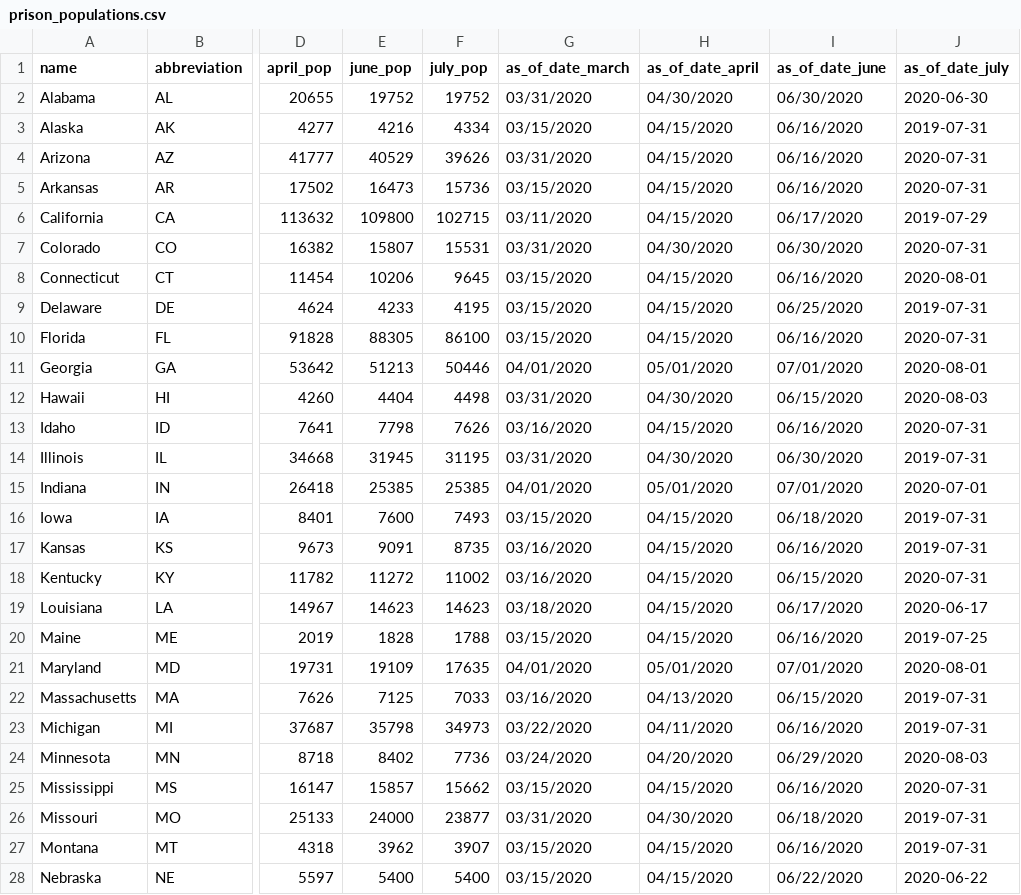
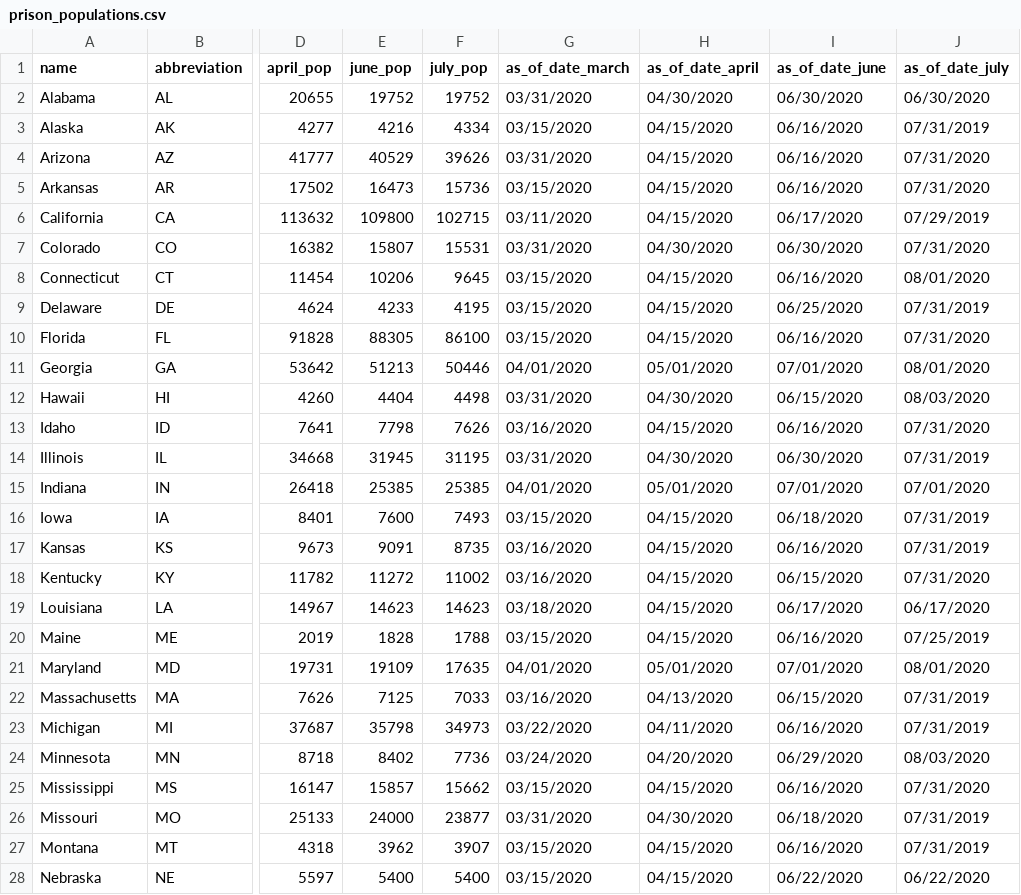
Before and after one commit to themarshallproject/COVID_prison_data, a CSV file: data/prison_populations.csv, drawn as a sheet; only a part is shown, gaps mark what is left out; the diff covers the shown part only; the diff names each change by its address in the sheet, - before the commit and + after, or states it on an @@ line.

Commit message:
fix data formatting for July

```diff
--- a/data/prison_populations.csv
+++ b/data/prison_populations.csv
-J2 (as_of_date_july): 2020-06-30
+J2 (as_of_date_july): 06/30/2020
-J3 (as_of_date_july): 2019-07-31
+J3 (as_of_date_july): 07/31/2019
-J4:J5 (as_of_date_july): 2020-07-31
+J4:J5 (as_of_date_july): 07/31/2020
-J6 (as_of_date_july): 2019-07-29
+J6 (as_of_date_july): 07/29/2019
-J7 (as_of_date_july): 2020-07-31
+J7 (as_of_date_july): 07/31/2020
-J8 (as_of_date_july): 2020-08-01
+J8 (as_of_date_july): 08/01/2020
-J9 (as_of_date_july): 2019-07-31
+J9 (as_of_date_july): 07/31/2019
-J10 (as_of_date_july): 2020-07-31
+J10 (as_of_date_july): 07/31/2020
-J11 (as_of_date_july): 2020-08-01
+J11 (as_of_date_july): 08/01/2020
-J12 (as_of_date_july): 2020-08-03
+J12 (as_of_date_july): 08/03/2020
-J13 (as_of_date_july): 2020-07-31
+J13 (as_of_date_july): 07/31/2020
-J14 (as_of_date_july): 2019-07-31
+J14 (as_of_date_july): 07/31/2019
-J15 (as_of_date_july): 2020-07-01
+J15 (as_of_date_july): 07/01/2020
-J16:J17 (as_of_date_july): 2019-07-31
+J16:J17 (as_of_date_july): 07/31/2019
-J18 (as_of_date_july): 2020-07-31
+J18 (as_of_date_july): 07/31/2020
-J19 (as_of_date_july): 2020-06-17
+J19 (as_of_date_july): 06/17/2020
-J20 (as_of_date_july): 2019-07-25
+J20 (as_of_date_july): 07/25/2019
-J21 (as_of_date_july): 2020-08-01
+J21 (as_of_date_july): 08/01/2020
-J22:J23 (as_of_date_july): 2019-07-31
+J22:J23 (as_of_date_july): 07/31/2019
-J24 (as_of_date_july): 2020-08-03
+J24 (as_of_date_july): 08/03/2020
-J25 (as_of_date_july): 2020-07-31
+J25 (as_of_date_july): 07/31/2020
-J26:J27 (as_of_date_july): 2019-07-31
+J26:J27 (as_of_date_july): 07/31/2019
-J28 (as_of_date_july): 2020-06-22
+J28 (as_of_date_july): 06/22/2020
```
Also changed, not shown: 24 edited cells elsewhere in this file.
